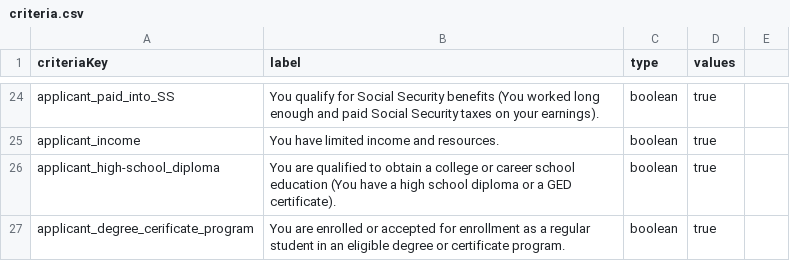
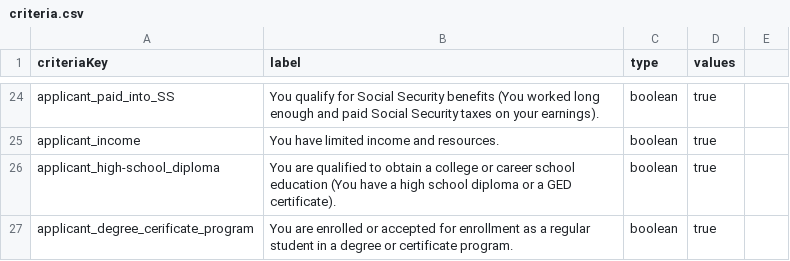
Before and after one commit to GSA-TTS/usagov-benefits-eligibility, a CSV file: content/criteria.csv, drawn as a sheet; only a part is shown, gaps mark what is left out.

Commit message:
Copy updates

```diff
--- a/content/criteria.csv
+++ b/content/criteria.csv
@@ -26,2 +26,2 @@ applicant_income,"You have limited income and resources.",boolean,true
 applicant_high-school_diploma,"You are qualified to obtain a college or career school education (You have a high school diploma or a GED certificate).",boolean,true
-applicant_degree_cerificate_program,"You are enrolled or accepted for enrollment as a regular student in an eligible degree or certificate program.",boolean,true
+applicant_degree_cerificate_program,"You are enrolled or accepted for enrollment as a regular student in a degree or certificate program.",boolean,true
```
